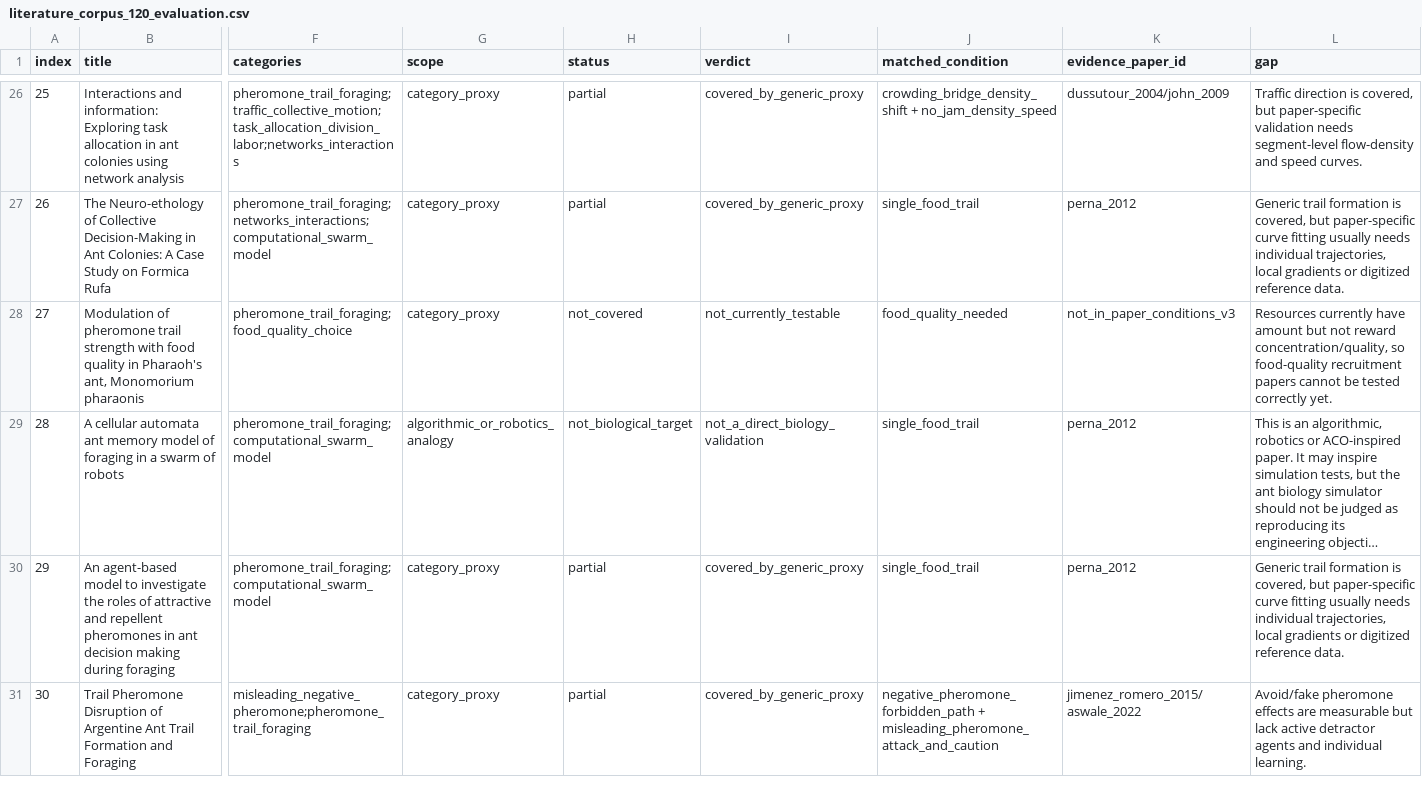
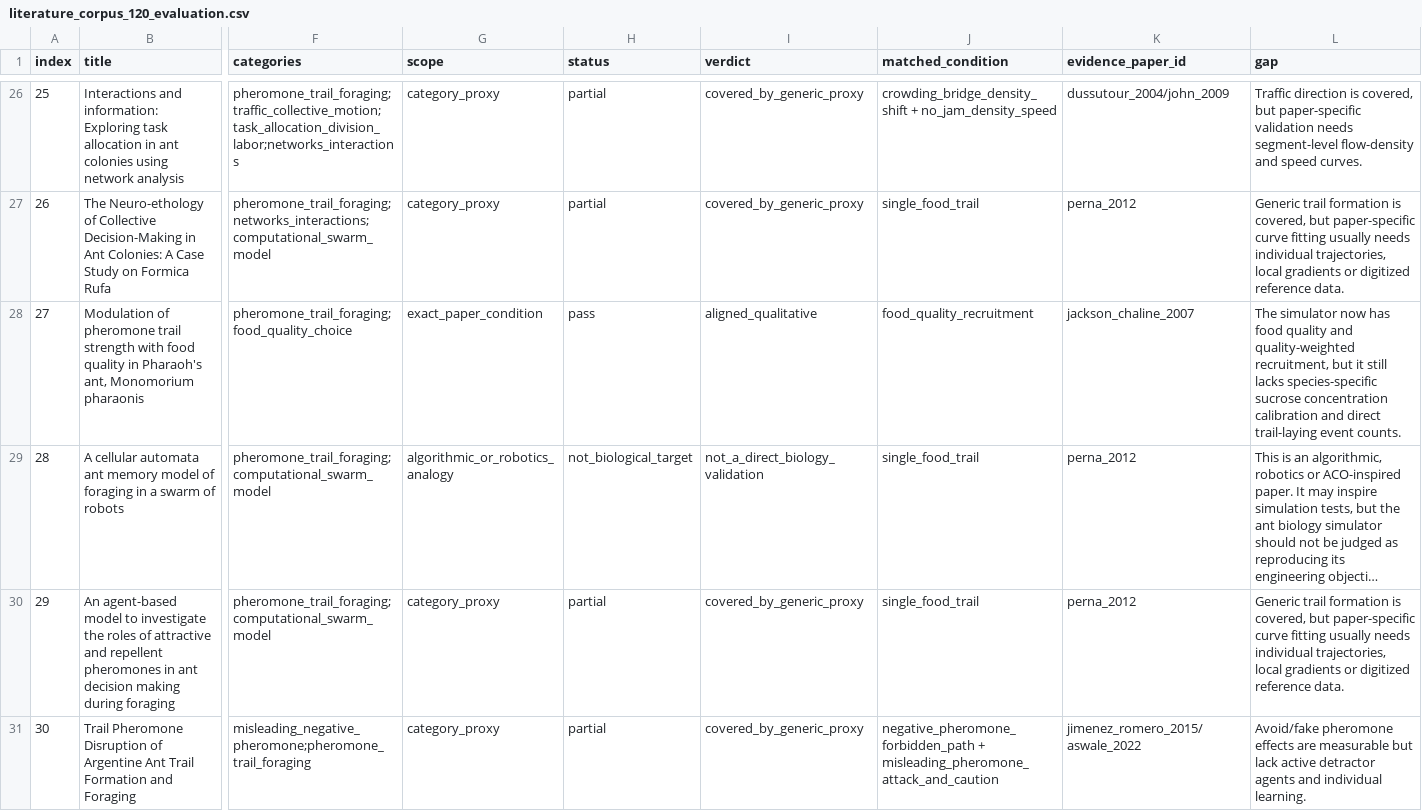
Before and after one commit to s9213712/ant-colony-sim, a CSV file: outputs/literature_corpus_120_evaluation.csv, drawn as a sheet; only a part is shown, gaps mark what is left out; long unchanged cells end in …; the diff covers the shown part only; the diff names each change by its address in the sheet, - before the commit and + after, or states it on an @@ line.

```diff
--- a/outputs/literature_corpus_120_evaluation.csv
+++ b/outputs/literature_corpus_120_evaluation.csv
-G28 (scope): category_proxy
+G28 (scope): exact_paper_condition
-H28 (status): not_covered
+H28 (status): pass
-I28 (verdict): not_currently_testable
+I28 (verdict): aligned_qualitative
-J28 (matched_condition): food_quality_needed
+J28 (matched_condition): food_quality_recruitment
-K28 (evidence_paper_id): not_in_paper_conditions_v3
+K28 (evidence_paper_id): jackson_chaline_2007
-L28 (gap): Resources currently have amount but not reward concentration/quality, so food-quality recruitment papers cannot be tested correctly yet.
+L28 (gap): The simulator now has food quality and quality-weighted recruitment, but it still lacks species-specific sucrose concentration calibration and direct trail-laying event counts.
```
Also changed, not shown: 97 edited cells elsewhere in this file, outputs/literature_gap_backlog.csv, 13 other files.
